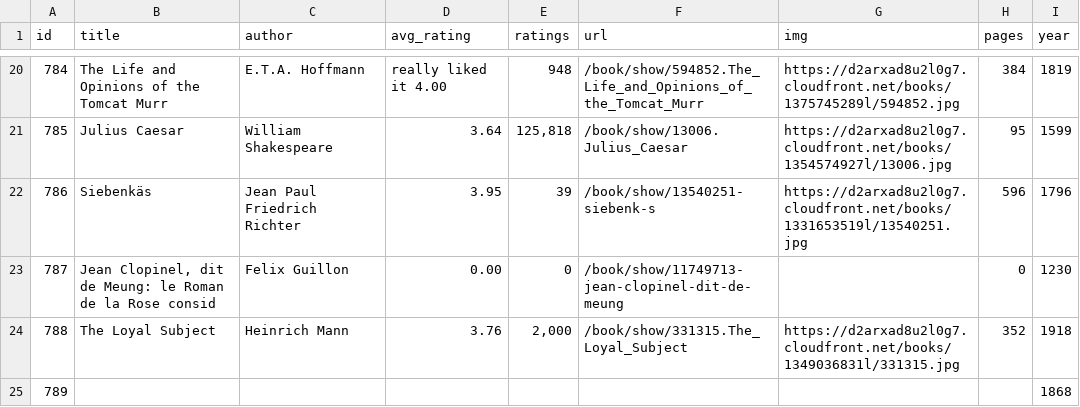
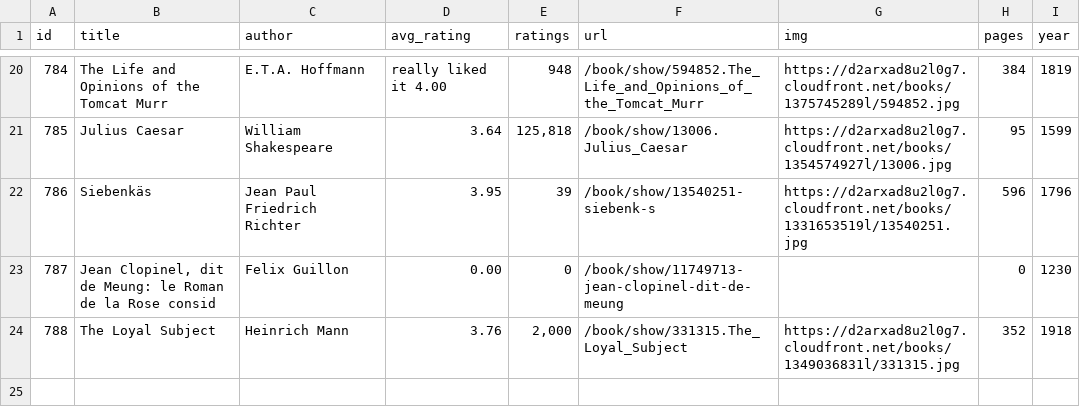
Before and after one commit to elneto/books2, a CSV file: output6.csv, drawn as a sheet; only a part is shown, gaps mark what is left out; the diff names each change by its address in the sheet, - before the commit and + after, or states it on an @@ line.

```diff
--- a/output6.csv
+++ b/output6.csv
-row 25: 789 |  |  |  |  |  |  |  | 1868
```
Also changed, not shown: 5 other files.
